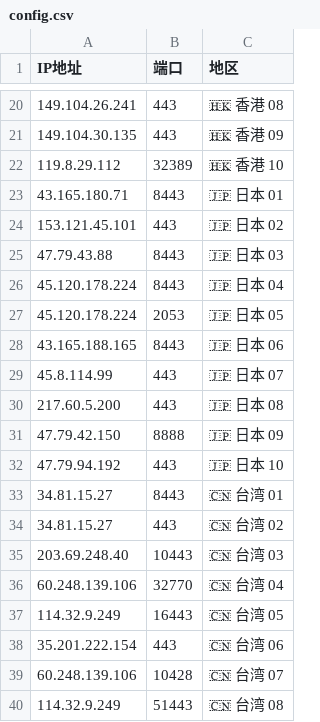
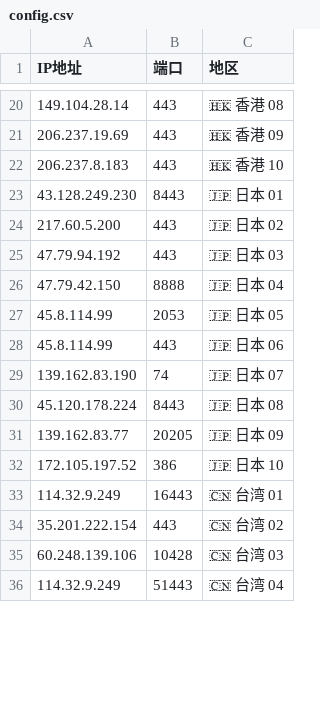
Before and after one commit to timezone0/Sub, a CSV file: generate-preferred-nodes/config/config.csv, drawn as a sheet; only a part is shown, gaps mark what is left out; the diff covers the shown part only; the diff names each change by its address in the sheet, - before the commit and + after, or states it on an @@ line.

```diff
--- a/generate-preferred-nodes/config/config.csv
+++ b/generate-preferred-nodes/config/config.csv
-A20 (IP地址): 149.104.26.241
+A20 (IP地址): 149.104.28.14
-A21 (IP地址): 149.104.30.135
+A21 (IP地址): 206.237.19.69
-A22 (IP地址): 119.8.29.112
+A22 (IP地址): 206.237.8.183
-B22 (端口): 32389
+B22 (端口): 443
-A23 (IP地址): 43.165.180.71
+A23 (IP地址): 43.128.249.230
-A24 (IP地址): 153.121.45.101
+A24 (IP地址): 217.60.5.200
-A25 (IP地址): 47.79.43.88
+A25 (IP地址): 47.79.94.192
-B25 (端口): 8443
+B25 (端口): 443
-A26 (IP地址): 45.120.178.224
+A26 (IP地址): 47.79.42.150
-B26 (端口): 8443
+B26 (端口): 8888
-A27 (IP地址): 45.120.178.224
+A27 (IP地址): 45.8.114.99
-A28 (IP地址): 43.165.188.165
+A28 (IP地址): 45.8.114.99
-B28 (端口): 8443
+B28 (端口): 443
-A29 (IP地址): 45.8.114.99
+A29 (IP地址): 139.162.83.190
-B29 (端口): 443
+B29 (端口): 74
-A30 (IP地址): 217.60.5.200
+A30 (IP地址): 45.120.178.224
-B30 (端口): 443
+B30 (端口): 8443
-A31 (IP地址): 47.79.42.150
+A31 (IP地址): 139.162.83.77
-B31 (端口): 8888
+B31 (端口): 20205
-A32 (IP地址): 47.79.94.192
+A32 (IP地址): 172.105.197.52
-B32 (端口): 443
+B32 (端口): 386
-A33 (IP地址): 34.81.15.27
+A33 (IP地址): 114.32.9.249
-B33 (端口): 8443
+B33 (端口): 16443
-A34 (IP地址): 34.81.15.27
+A34 (IP地址): 35.201.222.154
-A35 (IP地址): 203.69.248.40
+A35 (IP地址): 60.248.139.106
-B35 (端口): 10443
+B35 (端口): 10428
-A36 (IP地址): 60.248.139.106
+A36 (IP地址): 114.32.9.249
-B36 (端口): 32770
+B36 (端口): 51443
-row 37: 114.32.9.249 | 16443 | 🇨🇳 台湾 05
-row 38: 35.201.222.154 | 443 | 🇨🇳 台湾 06
-row 39: 60.248.139.106 | 10428 | 🇨🇳 台湾 07
-row 40: 114.32.9.249 | 51443 | 🇨🇳 台湾 08
```
Also changed, not shown: 66 edited cells elsewhere in this file, 51 other files.
